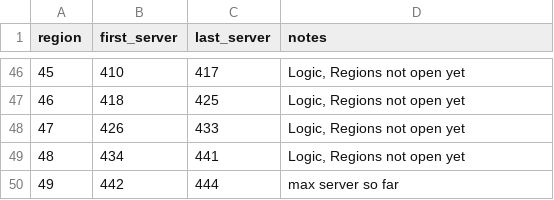
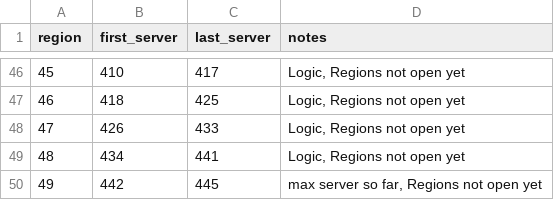
Before and after one commit to IDKTrout/eden-rankings, a CSV file: src/data/regions.csv, drawn as a sheet; only a part is shown, gaps mark what is left out.

```diff
--- a/src/data/regions.csv
+++ b/src/data/regions.csv
@@ -49,2 +49,2 @@ region,first_server,last_server,notes
 48,434,441,"Logic, Regions not open yet"
-49,442,444,max server so far
+49,442,445,"max server so far, Regions not open yet"
```
